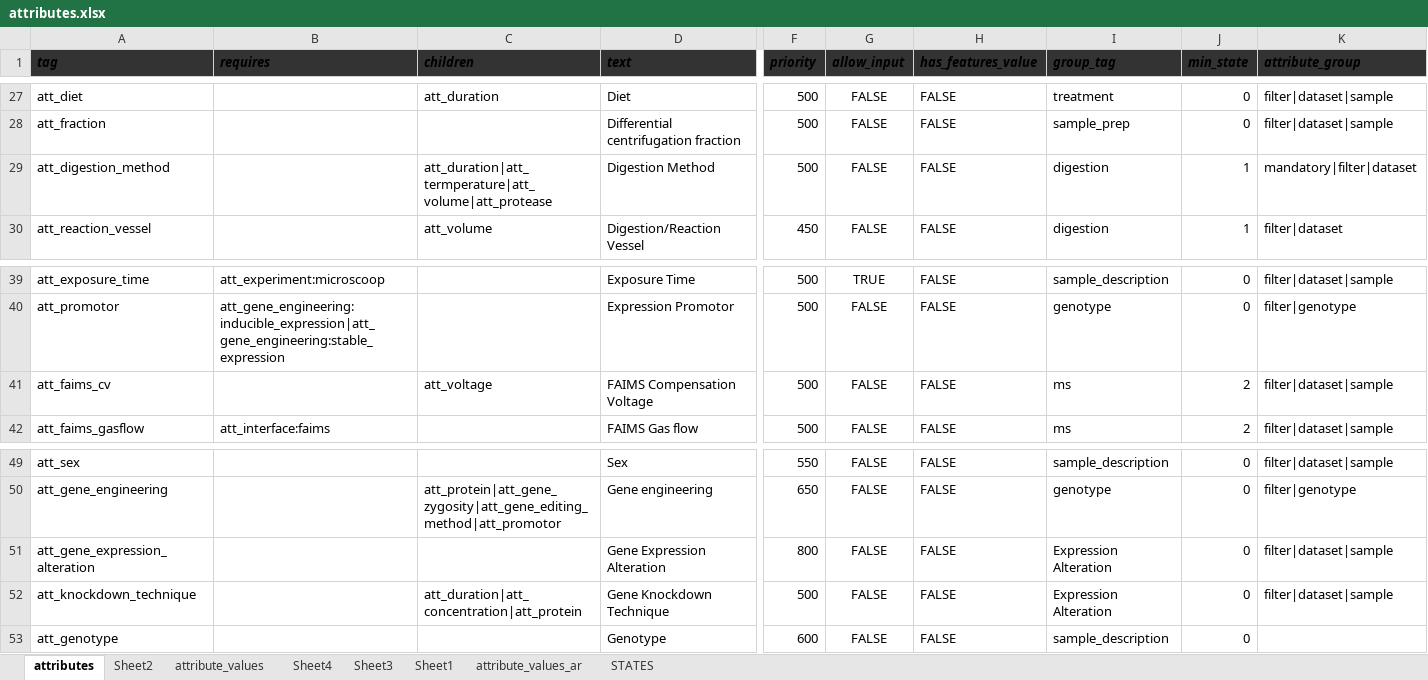
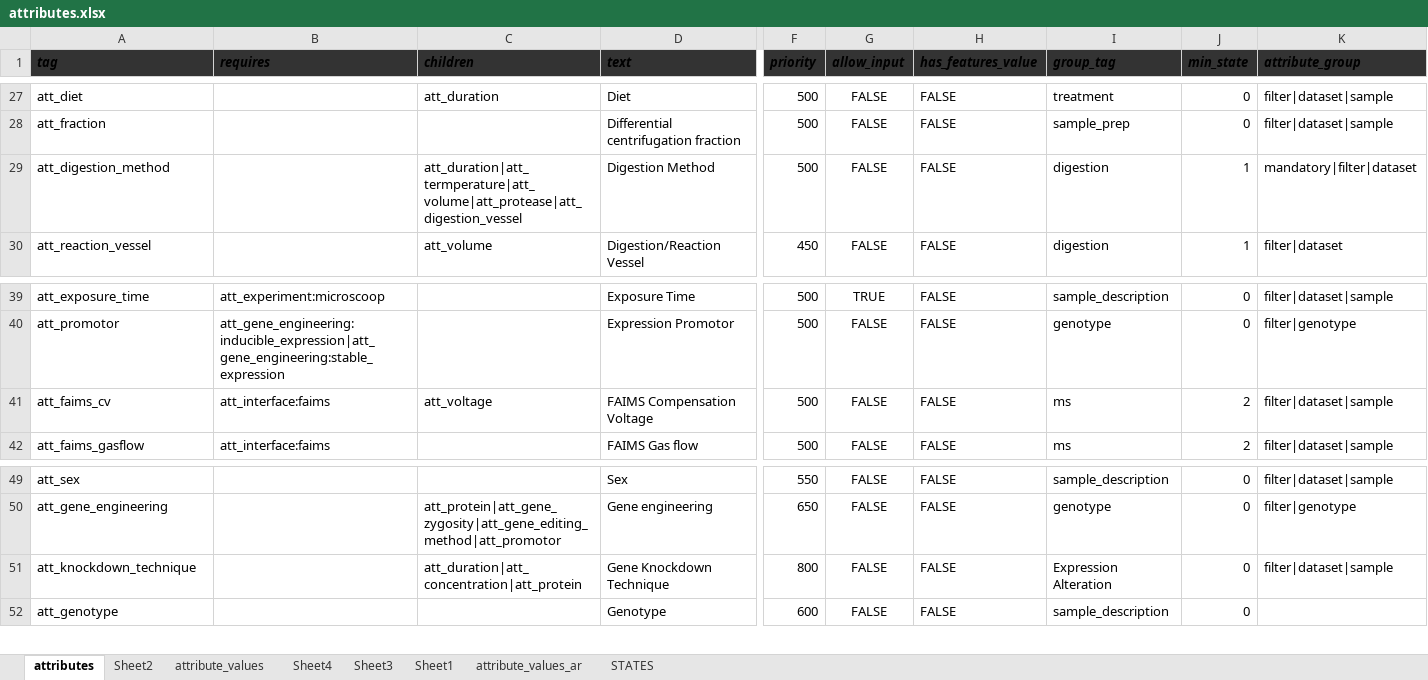
Before and after one commit to hnolCol/mitocube-backend, an Excel workbook: resources/attributes/attributes.xlsx, sheet attributes, drawn as a sheet; only a part is shown, gaps mark what is left out; values as stored, in another font and other column widths than the file's, no borders; conditional formats not drawn; removed rows and columns are numbered as before the commit, all else as after; rows hold the shown columns only; the diff names each change by its address in the sheet, - before the commit and + after, or states it on an @@ line.

```diff
--- a/resources/attributes/attributes.xlsx (sheet attributes)
+++ b/resources/attributes/attributes.xlsx (sheet attributes)
-C29 (children): att_duration|att_termperature|att_volume|att_protease
+C29 (children): att_duration|att_termperature|att_volume|att_protease|att_digestion_vessel
-B41 (requires): (empty)
+B41 (requires): att_interface:faims
-row 51: att_gene_expression_alteration |  |  | Gene Expression Alteration | 800 | FALSE | FALSE | Expression Alteration | 0 | filter|dataset|sample
-F51 (priority): 500
+F51 (priority): 800
```
Also changed, not shown: sheet attribute_values, formulas that keep their value, 17 other files.
